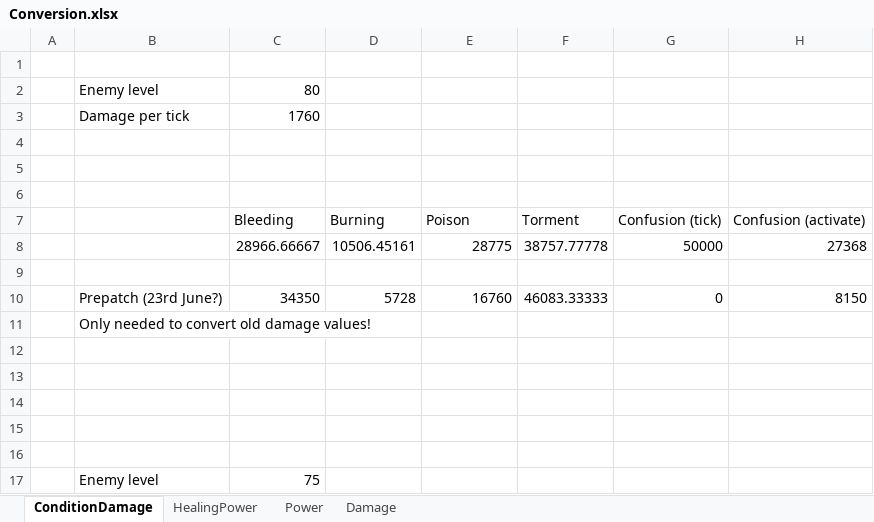
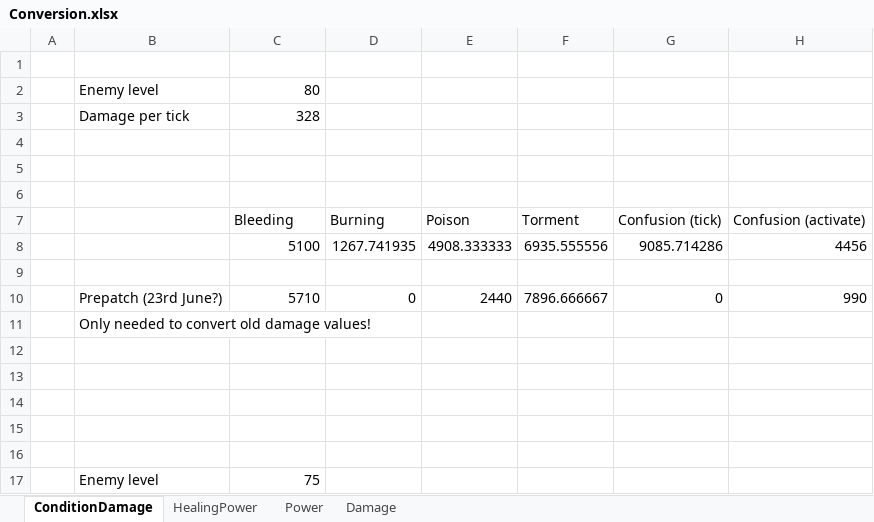
Before and after one commit to Wethospu/gw2dungeons, an Excel workbook: Research/Conversion.xlsx, sheet ConditionDamage, drawn as a sheet; only a part is shown; values as stored, in another font and other column widths than the file's, no borders; removed rows and columns are numbered as before the commit, all else as after; the diff names each change by its address in the sheet, - before the commit and + after, or states it on an @@ line.

```diff
--- a/Research/Conversion.xlsx (sheet ConditionDamage)
+++ b/Research/Conversion.xlsx (sheet ConditionDamage)
-C3: 1760
+C3: 328
-row 8:  |  | 28966.66667 | 10506.45161 | 28775 | 38757.77778 | 50000 | 27368
+row 8:  |  | 5100 | 1267.741935 | 4908.333333 | 6935.555556 | 9085.714286 | 4456
-row 10:  | Prepatch (23rd June?) | 34350 | 5728 | 16760 | 46083.33333 | 0 | 8150
+row 10:  | Prepatch (23rd June?) | 5710 | 0 | 2440 | 7896.666667 | 0 | 990
```
Also changed, not shown: 1 other file.
